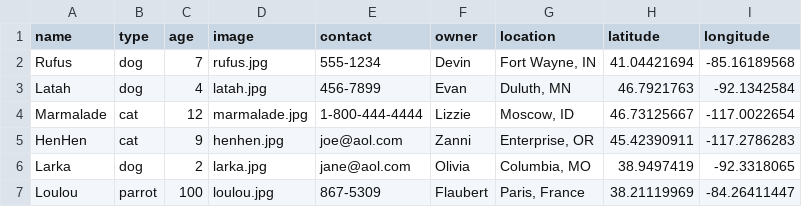
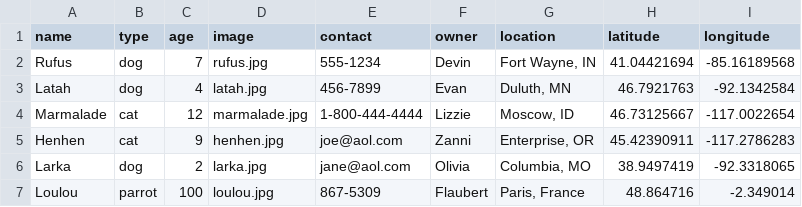
Before and after one commit to AnneMcGrail/computation-foundations, a CSV file: _data/pets.csv, drawn as a sheet; the diff names each change by its address in the sheet, - before the commit and + after, or states it on an @@ line.

Commit message:
repeat updated data from previous data module

```diff
--- a/_data/pets.csv
+++ b/_data/pets.csv
-A5 (name): HenHen
+A5 (name): Henhen
-H7 (latitude): 38.21119969
+H7 (latitude): 48.864716
-I7 (longitude): -84.26411447
+I7 (longitude): -2.349014
```
